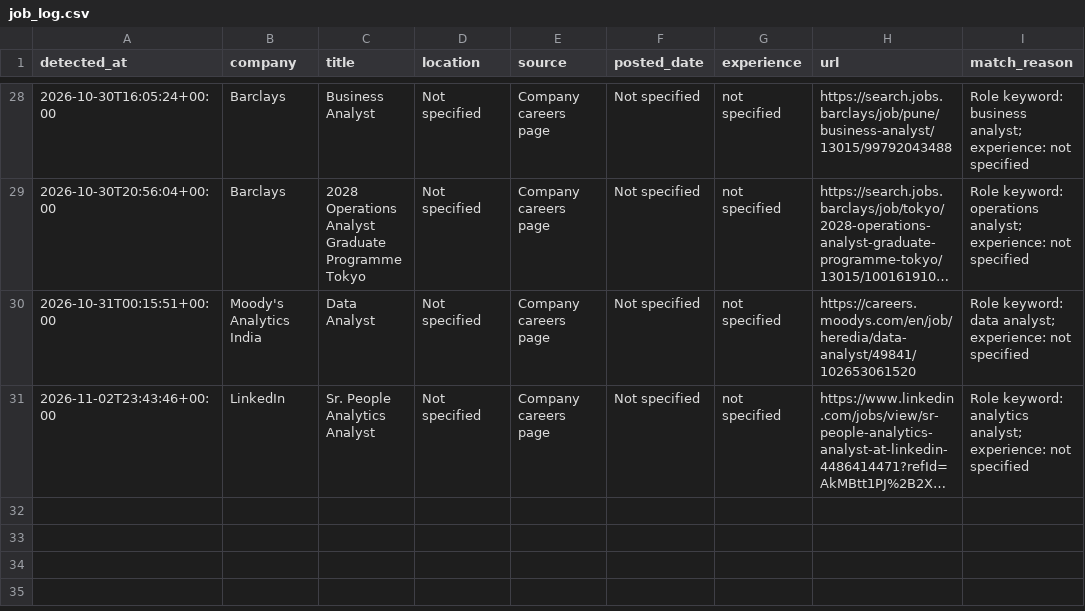
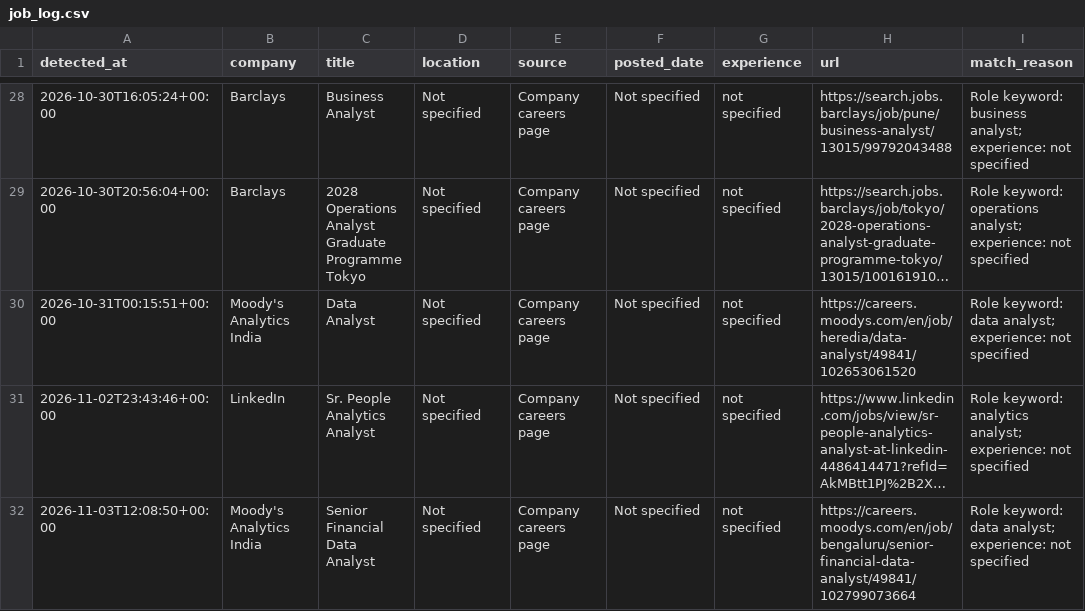
Before and after one commit to ruturaj1265/my-job-alerts, a CSV file: job_log.csv, drawn as a sheet; only a part is shown, gaps mark what is left out; long unchanged cells end in …; the diff names each change by its address in the sheet, - before the commit and + after, or states it on an @@ line.

```diff
--- a/job_log.csv
+++ b/job_log.csv
+row 32: 2026-11-03T12:08:50+00:00 | Moody's Analytics India | Senior Financial Data Analyst | Not specified | Company careers page | Not specified | not specified | https://careers.moodys.com/en/job/bengaluru/senior-financial-data-analyst/49841/102799073664 | Role keyword: data analyst; experience: not specified
```
Also changed, not shown: 1 other file.
